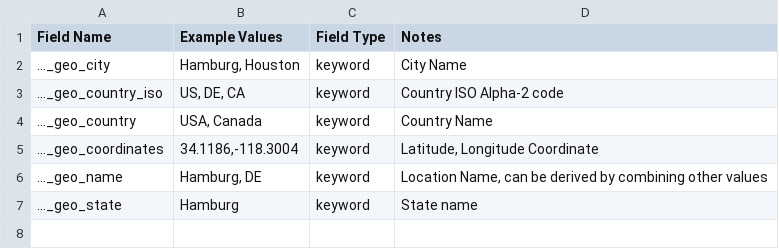
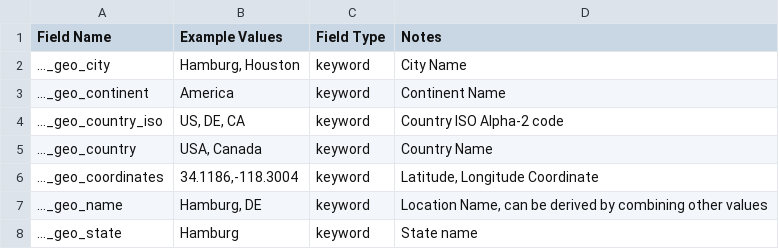
Before and after one commit to Graylog2/graylog-schema, a CSV file: source/schema/entities/geo.csv, drawn as a sheet.

Commit message:
Added fields for GCP flow logs and updated category map
Added {source/host/destination} fields ..._region, ..._vm_name
Added event_end field
Added geo field ..._continent
Closes #33
Updated category map
Closes #34

```diff
--- a/source/schema/entities/geo.csv
+++ b/source/schema/entities/geo.csv
@@ -2,2 +2,3 @@
 "…_geo_city","Hamburg, Houston","keyword","City Name"
+"…_geo_continent","America","keyword","Continent Name"
 "…_geo_country_iso","US, DE, CA","keyword","Country ISO Alpha-2 code"
```
Also changed, not shown: source/schema/entities/destination.csv, source/schema/entities/event.csv, 2 other files.
